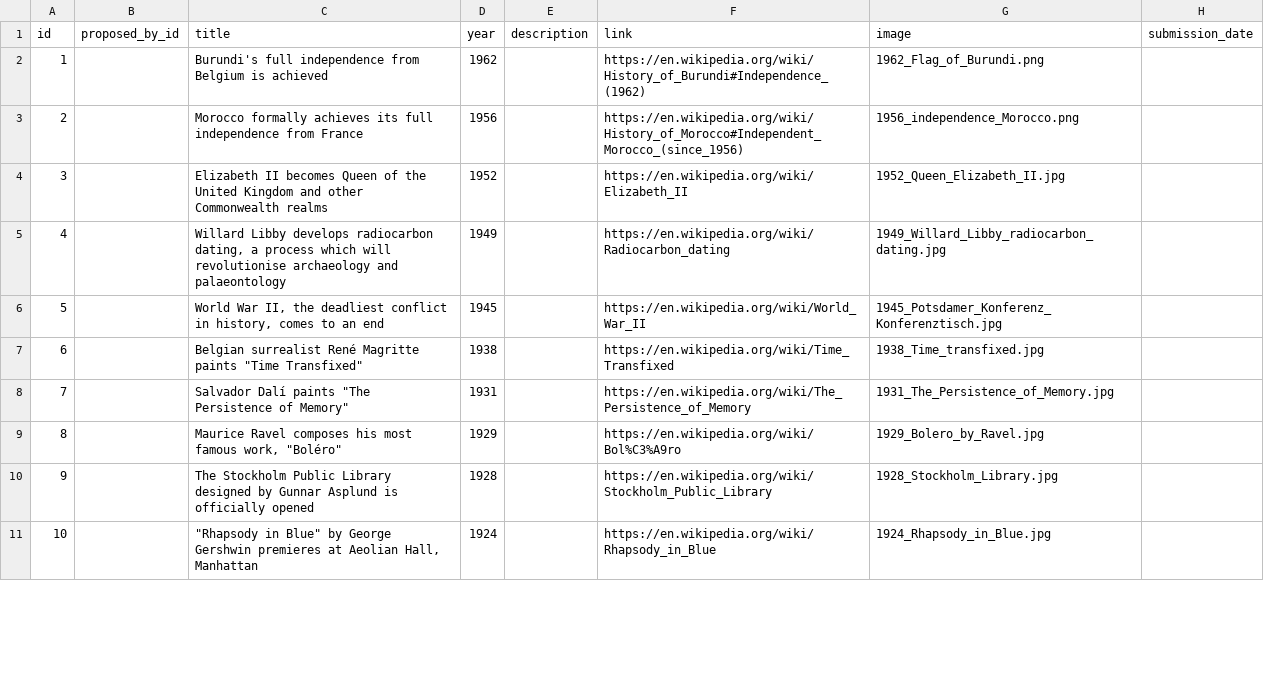
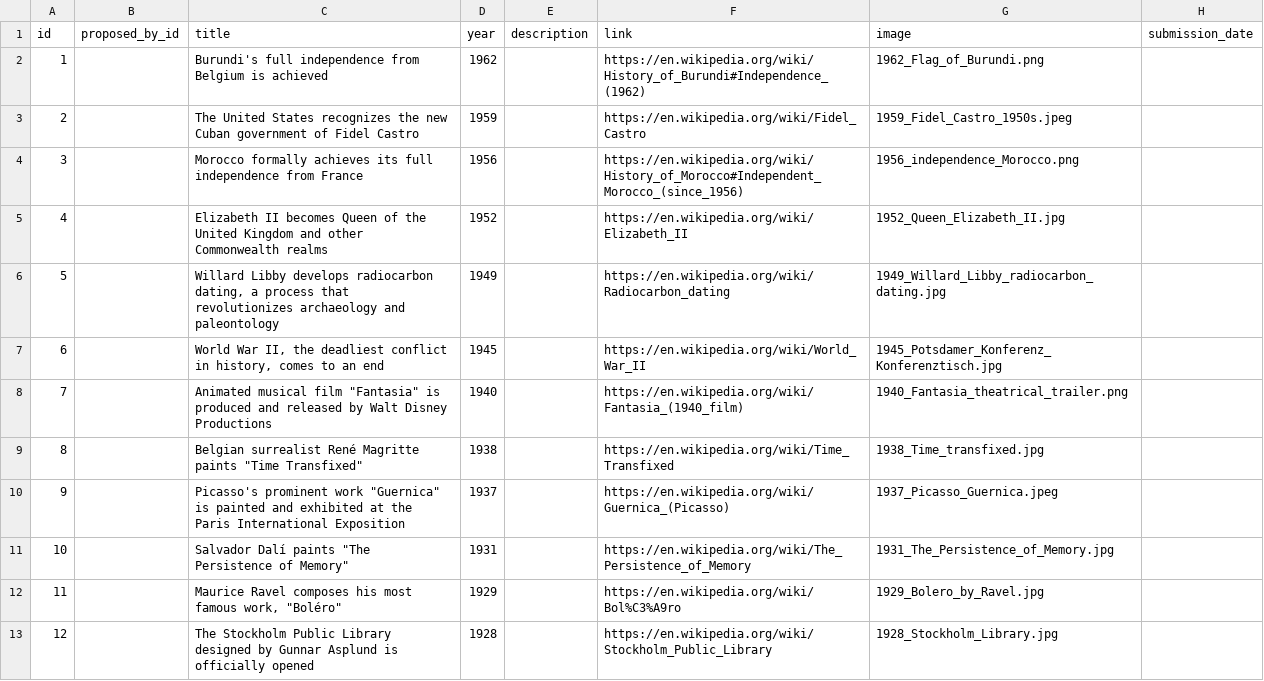
Before and after one commit to elena-if3/Projet_Quiz_Histoire, a CSV file: import_data/History_Quiz_db.csv, drawn as a sheet; only a part is shown; the shorter side is filled out with more unchanged rows; addresses are those after the commit; the diff covers the shown part only; the diff names each change by its address in the sheet, - before the commit and + after, or states it on an @@ line.

```diff
--- a/import_data/History_Quiz_db.csv
+++ b/import_data/History_Quiz_db.csv
+row 3: 2 |  | The United States recognizes the new Cuban government of Fidel Castro | 1959 |  | https://en.wikipedia.org/wiki/Fidel_Castro | 1959_Fidel_Castro_1950s.jpeg
@@ column A (id) renumbered from row 4 down @@
-C6 (title): …a process which will revolutionise archaeology and palaeontology
+C6 (title): …a process that revolutionizes archaeology and paleontology
+row 8: 7 |  | Animated musical film "Fantasia" is produced and released by Walt Disney Productions | 1940 |  | https://en.wikipedia.org/wiki/Fantasia_(1940_film) | 1940_Fantasia_theatrical_trailer.png
+row 10: 9 |  | Picasso's prominent work "Guernica" is painted and exhibited at the Paris International Exposition | 1937 |  | https://en.wikipedia.org/wiki/Guernica_(Picasso) | 1937_Picasso_Guernica.jpeg
```
Also changed, not shown: 4 added rows and 4 edited cells elsewhere in this file, 43 other files.
